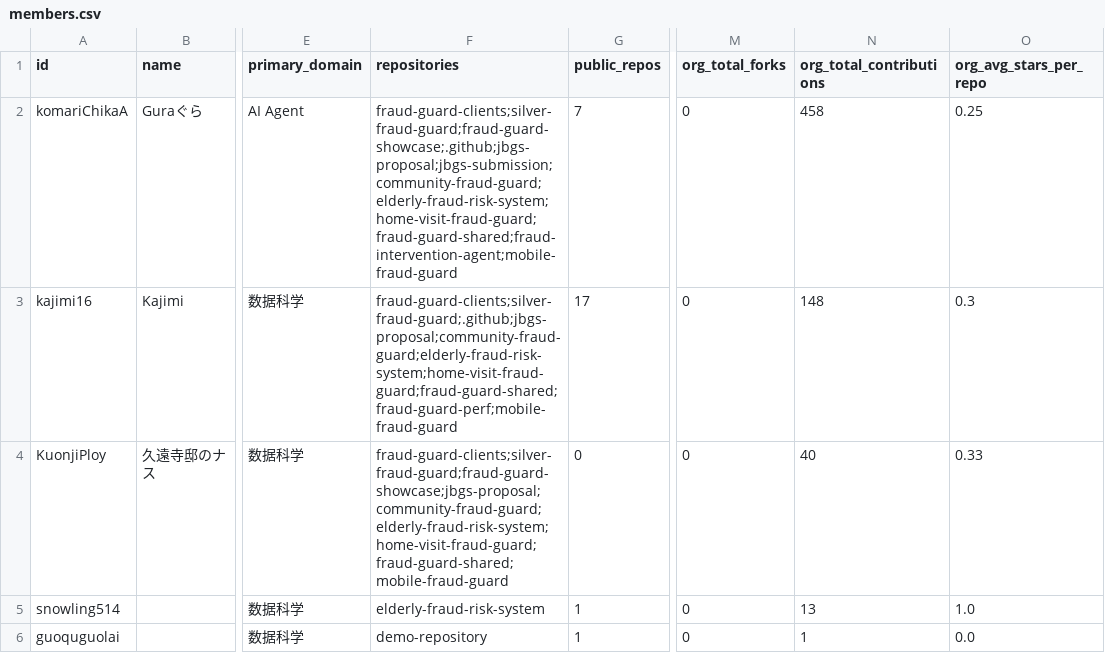
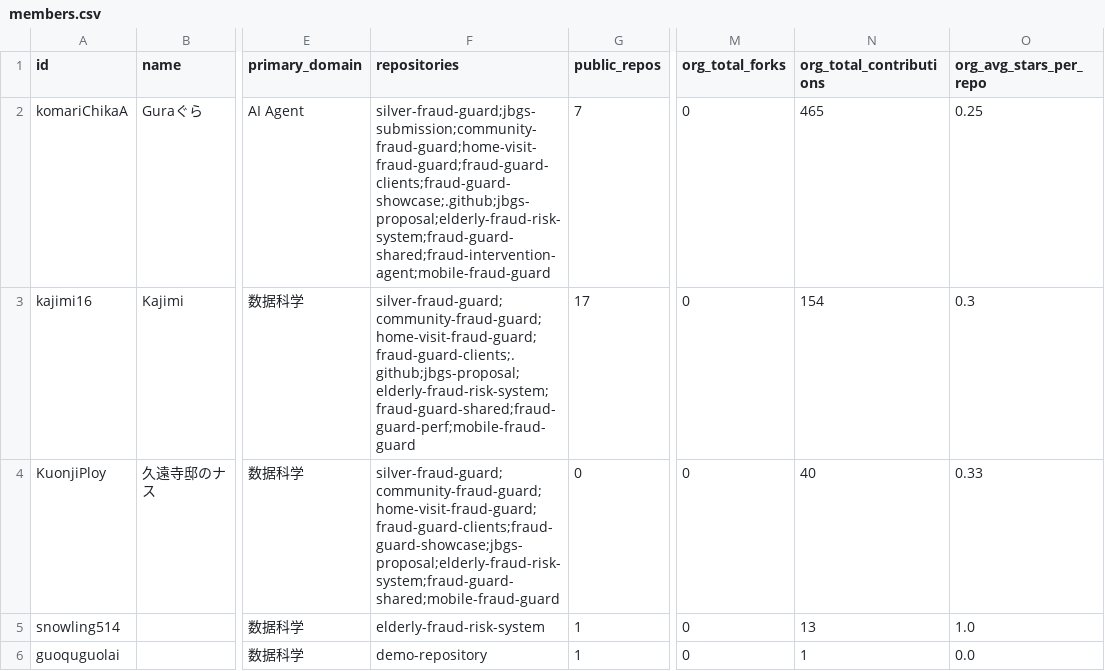
Before and after one commit to kajimi16/members-visualization, a CSV file: docs/public/data/members.csv, drawn as a sheet; only a part is shown, gaps mark what is left out; the diff names each change by its address in the sheet, - before the commit and + after, or states it on an @@ line.

```diff
--- a/docs/public/data/members.csv
+++ b/docs/public/data/members.csv
-F2 (repositories): fraud-guard-clients;silver-fraud-guard;fraud-guard-showcase;.github;jbgs-proposal;jbgs-submission;community-fraud-guard;elderly-fraud-risk-system;home-visit-fraud-guard;fraud-guard-shared;fraud-intervention-agent;mobile-fraud-guard
+F2 (repositories): silver-fraud-guard;jbgs-submission;community-fraud-guard;home-visit-fraud-guard;fraud-guard-clients;fraud-guard-showcase;.github;jbgs-proposal;elderly-fraud-risk-system;fraud-guard-shared;fraud-intervention-agent;mobile-fraud-guard
-N2 (org_total_contributions): 458
+N2 (org_total_contributions): 465
-F3 (repositories): fraud-guard-clients;silver-fraud-guard;.github;jbgs-proposal;community-fraud-guard;elderly-fraud-risk-system;home-visit-fraud-guard;fraud-guard-shared;fraud-guard-perf;mobile-fraud-guard
+F3 (repositories): silver-fraud-guard;community-fraud-guard;home-visit-fraud-guard;fraud-guard-clients;.github;jbgs-proposal;elderly-fraud-risk-system;fraud-guard-shared;fraud-guard-perf;mobile-fraud-guard
-N3 (org_total_contributions): 148
+N3 (org_total_contributions): 154
-F4 (repositories): fraud-guard-clients;silver-fraud-guard;fraud-guard-showcase;jbgs-proposal;community-fraud-guard;elderly-fraud-risk-system;home-visit-fraud-guard;fraud-guard-shared;mobile-fraud-guard
+F4 (repositories): silver-fraud-guard;community-fraud-guard;home-visit-fraud-guard;fraud-guard-clients;fraud-guard-showcase;jbgs-proposal;elderly-fraud-risk-system;fraud-guard-shared;mobile-fraud-guard
```
Also changed, not shown: 10 other files.
